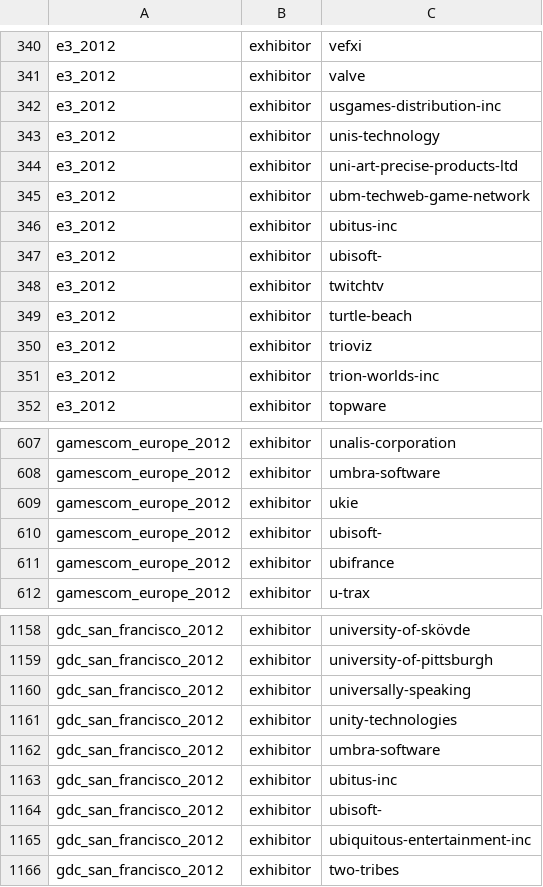
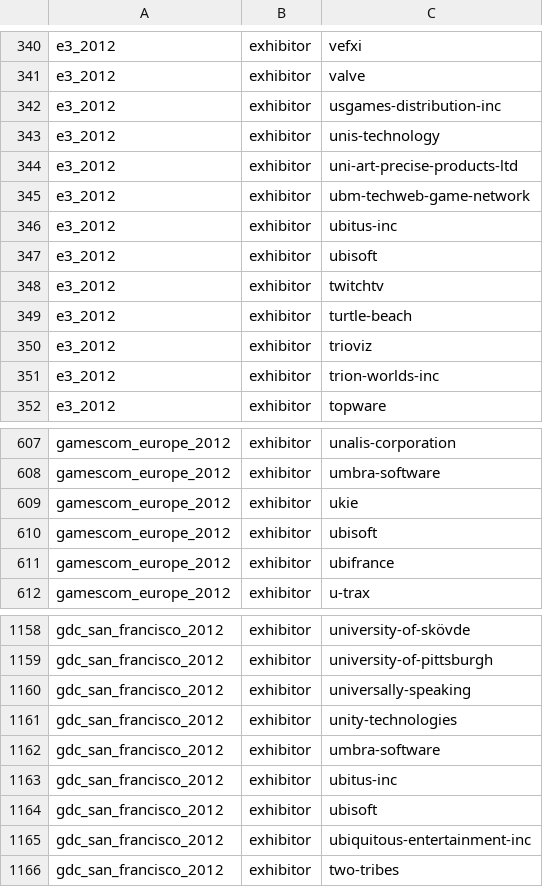
Before and after one commit to danfrancis/eventbase, a CSV file: app/assets/data/attending_companies.csv, drawn as a sheet; only a part is shown, gaps mark what is left out.

```diff
--- a/app/assets/data/attending_companies.csv
+++ b/app/assets/data/attending_companies.csv
@@ -346,3 +346,3 @@ e3_2012,exhibitor,ubm-techweb-game-network
 e3_2012,exhibitor,ubitus-inc
-e3_2012,exhibitor,ubisoft-
+e3_2012,exhibitor,ubisoft
 e3_2012,exhibitor,twitchtv
@@ -609,3 +609,3 @@ gamescom_europe_2012,exhibitor,umbra-software
 gamescom_europe_2012,exhibitor,ukie
-gamescom_europe_2012,exhibitor,ubisoft-
+gamescom_europe_2012,exhibitor,ubisoft
 gamescom_europe_2012,exhibitor,ubifrance
@@ -1163,3 +1163,3 @@ gdc_san_francisco_2012,exhibitor,umbra-software
 gdc_san_francisco_2012,exhibitor,ubitus-inc
-gdc_san_francisco_2012,exhibitor,ubisoft-
+gdc_san_francisco_2012,exhibitor,ubisoft
 gdc_san_francisco_2012,exhibitor,ubiquitous-entertainment-inc
```
Also changed, not shown: 21 other files.
